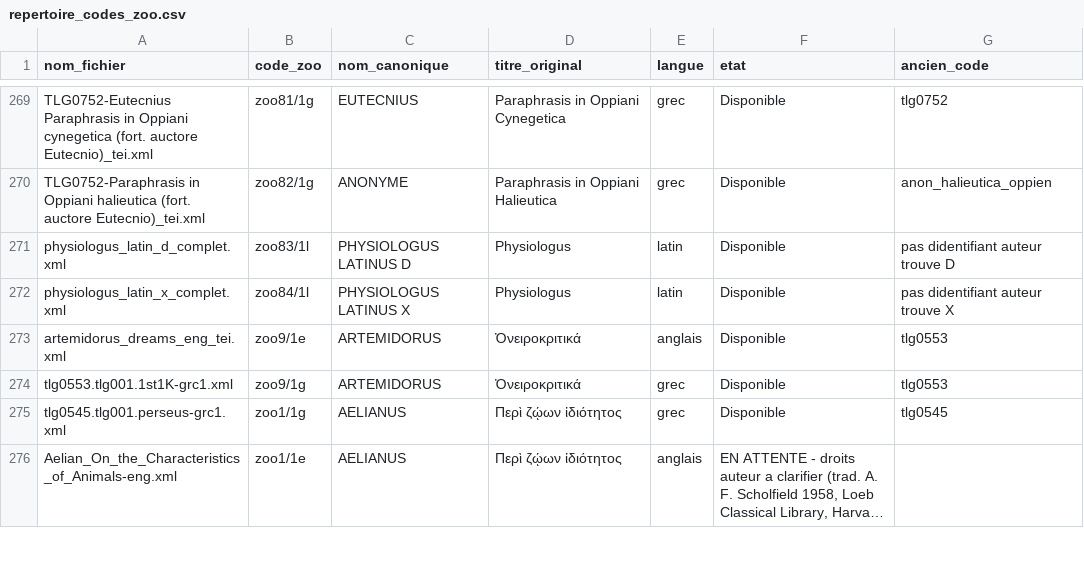
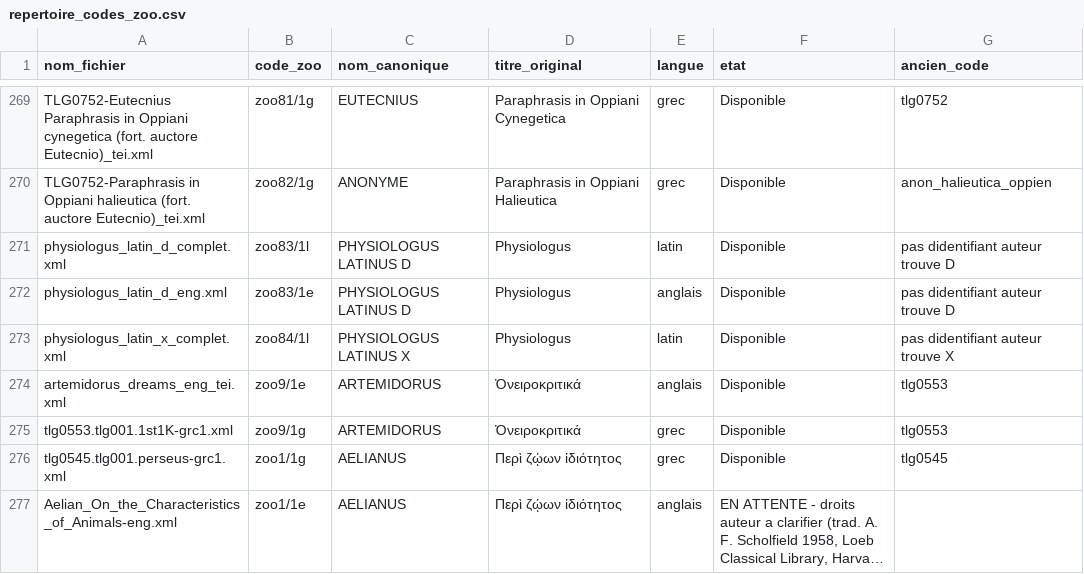
Before and after one commit to Wimmics/zoomathia, a CSV file: Named_entity_recognition/data/repertoire_zoo/repertoire_codes_zoo.csv, drawn as a sheet; only a part is shown, gaps mark what is left out; long unchanged cells end in ….

Commit message:
Ajoute la traduction anglaise de Physiologus Latinus D (zoo83/1e)
- 29 chapitres traduits depuis le latin (zoo83/1l.xml), meme decoupage
  (memes xml:id): Leo, Panthera, Unicorne, Hydre, Sirenes/Onocentaures,
  Hyene, Onagre, Elephant, Antilope, Pierres igniferes (vide dans la
  source), Scie, Vipere, Serpent, Lezard, Cerf, Chevreuil, Renard,
  Castor, Fourmi, Herisson, Aigle, Pelican, Nycticorax, Foulque,
  Perdrix, Autruche, Huppe, Caladre, Phenix.
- Traduction generee par IA (Claude, Anthropic), non relue par un
  specialiste - a verifier avant tout usage scientifique cite.
- repertoire_codes_zoo.csv: ajout de la ligne zoo83/1e.

```diff
--- a/Named_entity_recognition/data/repertoire_zoo/repertoire_codes_zoo.csv
+++ b/Named_entity_recognition/data/repertoire_zoo/repertoire_codes_zoo.csv
@@ -271,2 +271,3 @@ TLG0752-Paraphrasis in Oppiani halieutica (fort. auctore Eutecnio)_tei.xml,zoo82
 physiologus_latin_d_complet.xml,zoo83/1l,PHYSIOLOGUS LATINUS D,Physiologus,latin,Disponible,pas didentifiant auteur trouve D
+physiologus_latin_d_eng.xml,zoo83/1e,PHYSIOLOGUS LATINUS D,Physiologus,anglais,Disponible,pas didentifiant auteur trouve D
 physiologus_latin_x_complet.xml,zoo84/1l,PHYSIOLOGUS LATINUS X,Physiologus,latin,Disponible,pas didentifiant auteur trouve X
```
Also changed, not shown: 1 other file.
